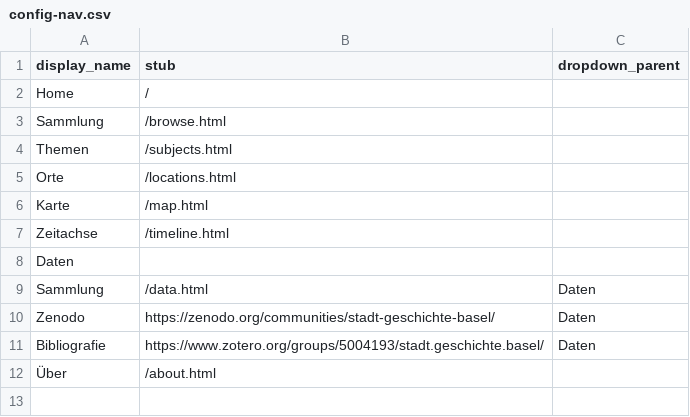
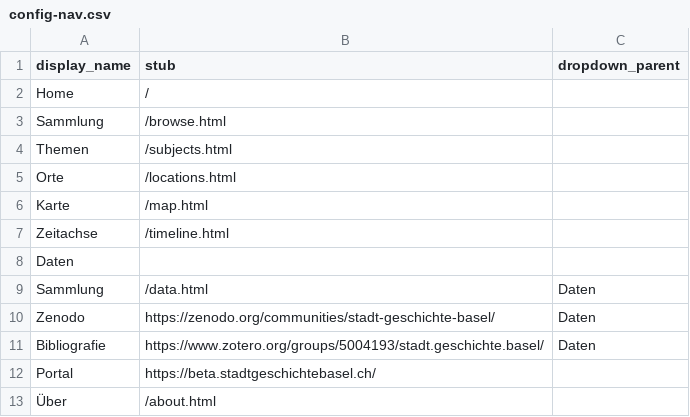
Before and after one commit to maehr/forschung.stadtgeschichtebasel.ch, a CSV file: _data/config-nav.csv, drawn as a sheet.

```diff
--- a/_data/config-nav.csv
+++ b/_data/config-nav.csv
@@ -11,2 +11,3 @@ Zenodo,https://zenodo.org/communities/stadt-geschichte-basel/,Daten
 Bibliografie,https://www.zotero.org/groups/5004193/stadt.geschichte.basel/,Daten
+Portal,https://beta.stadtgeschichtebasel.ch/
 Über,/about.html
```
Also changed, not shown: 2 other files.
